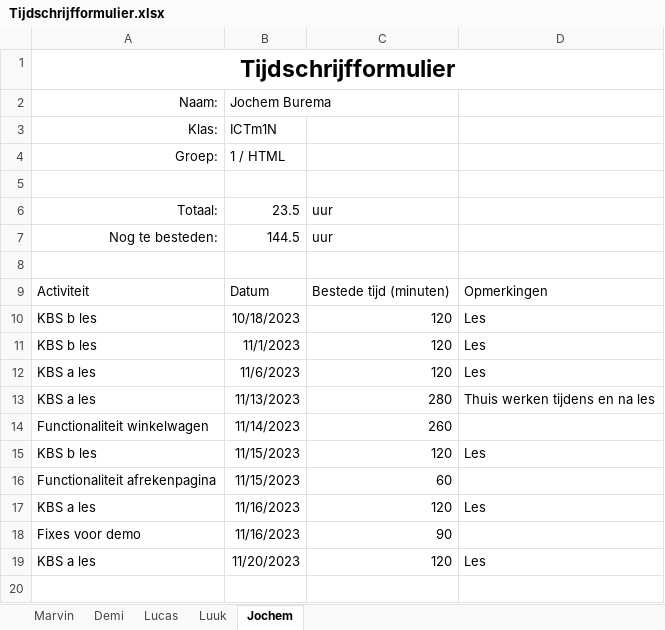
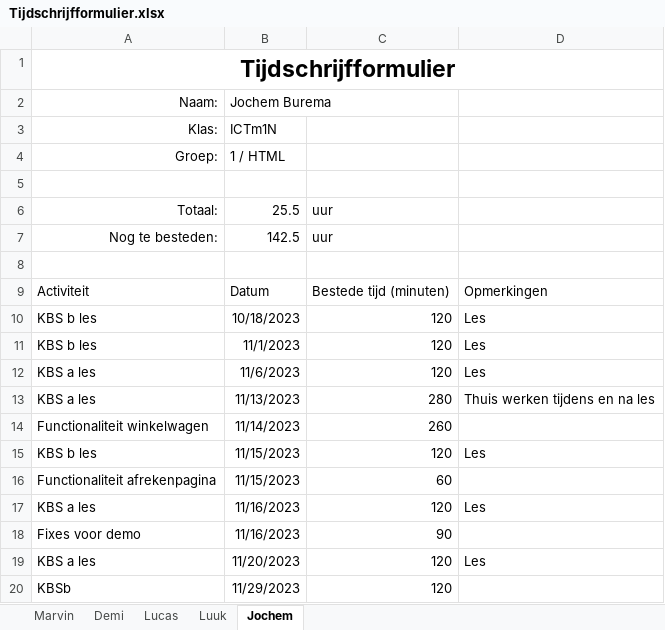
Before and after one commit to YoungSilent/nerdy_gadgets, an Excel workbook: docs/oplevering/08Projectdocumentatie/Tijdschrijfformulier.xlsx, sheet Jochem, drawn as a sheet; values as stored, in another font and other column widths than the file's, no borders; table styles not drawn; the diff names each change by its address in the sheet, - before the commit and + after, or states it on an @@ line.

```diff
--- a/docs/oplevering/08Projectdocumentatie/Tijdschrijfformulier.xlsx (sheet Jochem)
+++ b/docs/oplevering/08Projectdocumentatie/Tijdschrijfformulier.xlsx (sheet Jochem)
-B6: 23.5
+B6: 25.5
-B7: 144.5
+B7: 142.5
+row 20: KBSb | 11/29/2023 | 120
```
Also changed, not shown: sheet Luuk, sheet Demi, sheet Lucas, sheet Marvin, 1 other file.
